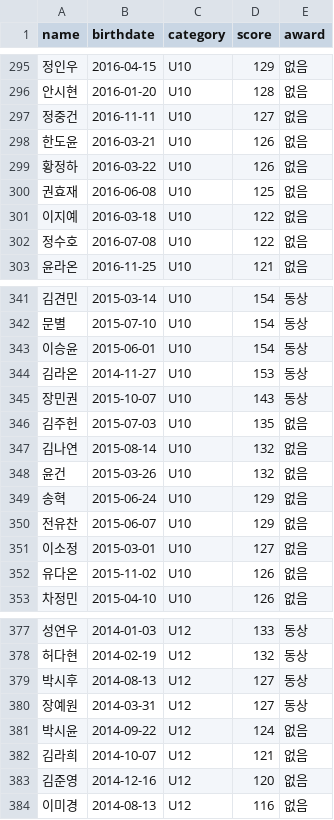
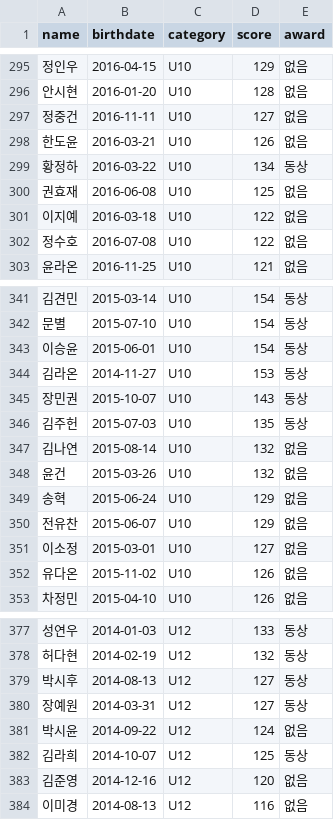
Before and after one commit to minkwang604/brain-olympiad-2025, a CSV file: data.csv, drawn as a sheet; only a part is shown, gaps mark what is left out.

Commit message:
fifth commit

```diff
--- a/data.csv
+++ b/data.csv
@@ -298,3 +298,3 @@
 한도윤,2016-03-21,U10,126,없음
-황정하,2016-03-22,U10,126,없음
+황정하,2016-03-22,U10,134,동상
 권효재,2016-06-08,U10,125,없음
@@ -345,3 +345,3 @@
 장민권,2015-10-07,U10,143,동상
-김주헌,2015-07-03,U10,135,없음
+김주헌,2015-07-03,U10,135,동상
 김나연,2015-08-14,U10,132,없음
@@ -381,3 +381,3 @@
 박시윤,2014-09-22,U12,124,없음
-김라희,2014-10-07,U12,121,없음
+김라희,2014-10-07,U12,125,동상
 김준영,2014-12-16,U12,120,없음
```
